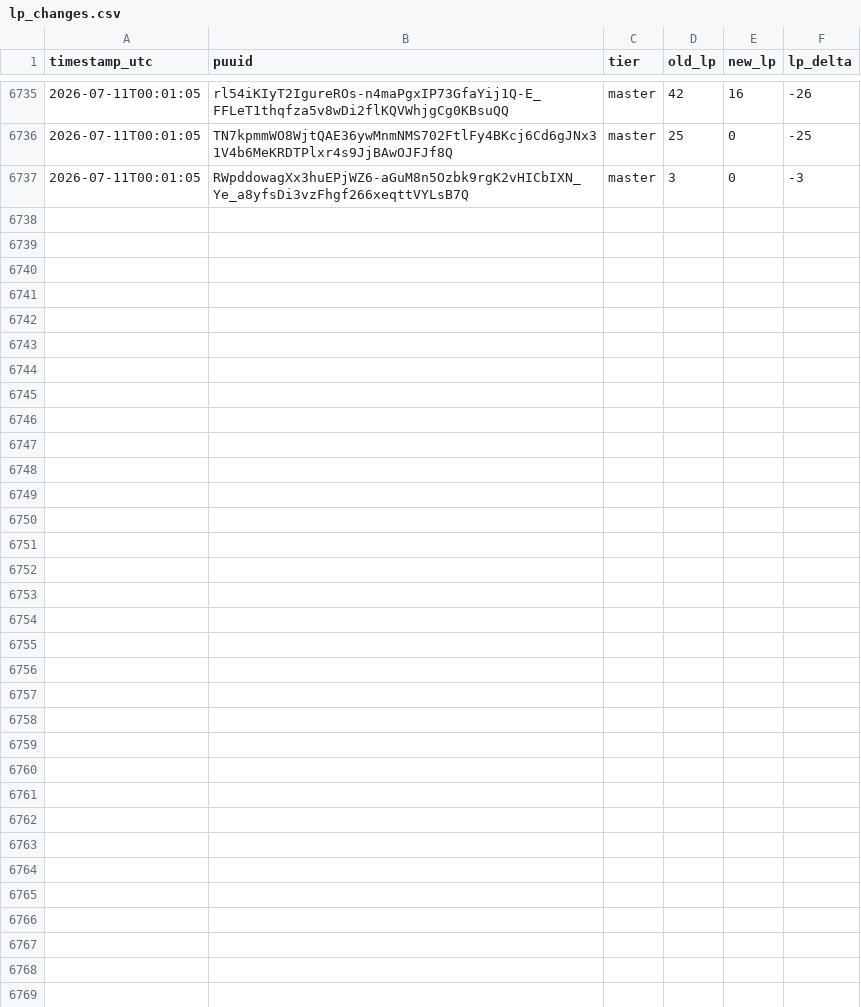
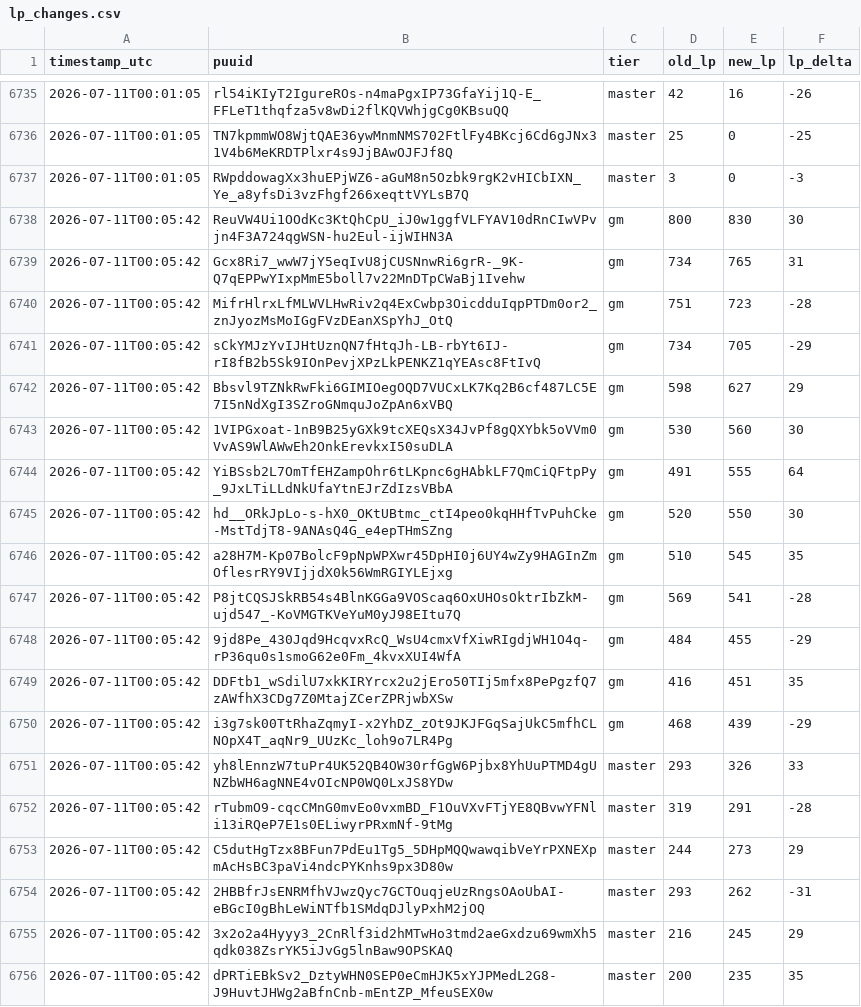
Before and after one commit to aasilvestre/lol-flex-tracker-3, a CSV file: data/lp_changes.csv, drawn as a sheet; only a part is shown, gaps mark what is left out; the diff covers the shown part only.

```diff
--- a/data/lp_changes.csv
+++ b/data/lp_changes.csv
@@ -6737 +6737,20 @@ timestamp_utc,puuid,tier,old_lp,new_lp,lp_delta
 2026-07-11T00:01:05,RWpddowagXx3huEPjWZ6-aGuM8n5Ozbk9rgK2vHICbIXN_Ye_a8yfsDi3vzFhgf266xeqttVYLsB7Q,master,3,0,-3
+2026-07-11T00:05:42,ReuVW4Ui1OOdKc3KtQhCpU_iJ0w1ggfVLFYAV10dRnCIwVPvjn4F3A724qgWSN-hu2Eul-ijWIHN3A,gm,800,830,30
+2026-07-11T00:05:42,Gcx8Ri7_wwW7jY5eqIvU8jCUSNnwRi6grR-_9K-Q7qEPPwYIxpMmE5boll7v22MnDTpCWaBj1Ivehw,gm,734,765,31
+2026-07-11T00:05:42,MifrHlrxLfMLWVLHwRiv2q4ExCwbp3OicdduIqpPTDm0or2_znJyozMsMoIGgFVzDEanXSpYhJ_OtQ,gm,751,723,-28
+2026-07-11T00:05:42,sCkYMJzYvIJHtUznQN7fHtqJh-LB-rbYt6IJ-rI8fB2b5Sk9IOnPevjXPzLkPENKZ1qYEAsc8FtIvQ,gm,734,705,-29
+2026-07-11T00:05:42,Bbsvl9TZNkRwFki6GIMIOegOQD7VUCxLK7Kq2B6cf487LC5E7I5nNdXgI3SZroGNmquJoZpAn6xVBQ,gm,598,627,29
+2026-07-11T00:05:42,1VIPGxoat-1nB9B25yGXk9tcXEQsX34JvPf8gQXYbk5oVVm0VvAS9WlAWwEh2OnkErevkxI50suDLA,gm,530,560,30
+2026-07-11T00:05:42,YiBSsb2L7OmTfEHZampOhr6tLKpnc6gHAbkLF7QmCiQFtpPy_9JxLTiLLdNkUfaYtnEJrZdIzsVBbA,gm,491,555,64
+2026-07-11T00:05:42,hd__ORkJpLo-s-hX0_OKtUBtmc_ctI4peo0kqHHfTvPuhCke-MstTdjT8-9ANAsQ4G_e4epTHmSZng,gm,520,550,30
+2026-07-11T00:05:42,a28H7M-Kp07BolcF9pNpWPXwr45DpHI0j6UY4wZy9HAGInZmOflesrRY9VIjjdX0k56WmRGIYLEjxg,gm,510,545,35
+2026-07-11T00:05:42,P8jtCQSJSkRB54s4BlnKGGa9VOScaq6OxUHOsOktrIbZkM-ujd547_-KoVMGTKVeYuM0yJ98EItu7Q,gm,569,541,-28
+2026-07-11T00:05:42,9jd8Pe_430Jqd9HcqvxRcQ_WsU4cmxVfXiwRIgdjWH1O4q-rP36qu0s1smoG62e0Fm_4kvxXUI4WfA,gm,484,455,-29
+2026-07-11T00:05:42,DDFtb1_wSdilU7xkKIRYrcx2u2jEro50TIj5mfx8PePgzfQ7zAWfhX3CDg7Z0MtajZCerZPRjwbXSw,gm,416,451,35
+2026-07-11T00:05:42,i3g7sk00TtRhaZqmyI-x2YhDZ_zOt9JKJFGqSajUkC5mfhCLNOpX4T_aqNr9_UUzKc_loh9o7LR4Pg,gm,468,439,-29
+2026-07-11T00:05:42,yh8lEnnzW7tuPr4UK52QB4OW30rfGgW6Pjbx8YhUuPTMD4gUNZbWH6agNNE4vOIcNP0WQ0LxJS8YDw,master,293,326,33
+2026-07-11T00:05:42,rTubmO9-cqcCMnG0mvEo0vxmBD_F1OuVXvFTjYE8QBvwYFNli13iRQeP7E1s0ELiwyrPRxmNf-9tMg,master,319,291,-28
+2026-07-11T00:05:42,C5dutHgTzx8BFun7PdEu1Tg5_5DHpMQQwawqibVeYrPXNEXpmAcHsBC3paVi4ndcPYKnhs9px3D80w,master,244,273,29
+2026-07-11T00:05:42,2HBBfrJsENRMfhVJwzQyc7GCTOuqjeUzRngsOAoUbAI-eBGcI0gBhLeWiNTfb1SMdqDJlyPxhM2jOQ,master,293,262,-31
+2026-07-11T00:05:42,3x2o2a4Hyyy3_2CnRlf3id2hMTwHo3tmd2aeGxdzu69wmXh5qdk038ZsrYK5iJvGg5lnBaw9OPSKAQ,master,216,245,29
+2026-07-11T00:05:42,dPRTiEBkSv2_DztyWHN0SEP0eCmHJK5xYJPMedL2G8-J9HuvtJHWg2aBfnCnb-mEntZP_MfeuSEX0w,master,200,235,35
```
Also changed, not shown: 14 added rows elsewhere in this file, data/player_current.csv, data/snapshots.csv.
